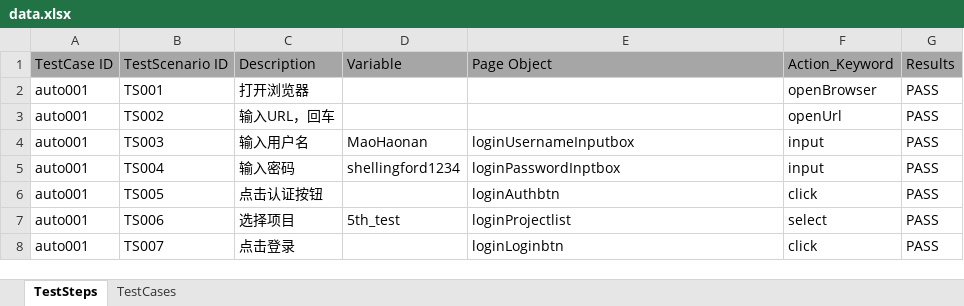
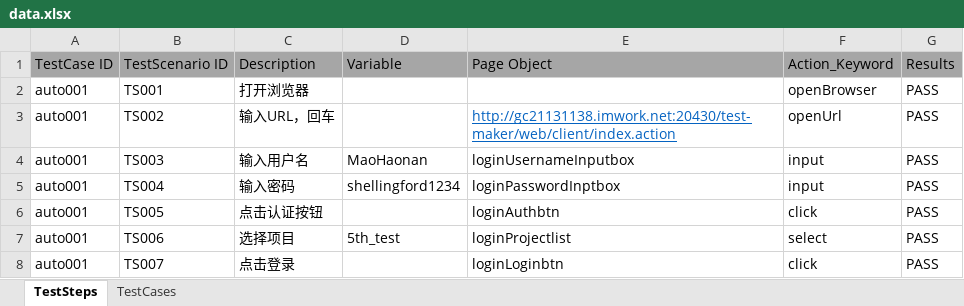
Before and after one commit to Guitenbay/JunitSelenium, an Excel workbook: src/main/java/com/junit/selenium/data/data.xlsx, sheet TestSteps, drawn as a sheet; values as stored, in another font and other column widths than the file's, no borders; the diff names each change by its address in the sheet, - before the commit and + after, or states it on an @@ line.

```diff
--- a/src/main/java/com/junit/selenium/data/data.xlsx (sheet TestSteps)
+++ b/src/main/java/com/junit/selenium/data/data.xlsx (sheet TestSteps)
-E3: (empty)
+E3: http://gc21131138.imwork.net:20430/test-maker/web/client/index.action
```
Also changed, not shown: 4 other files.
